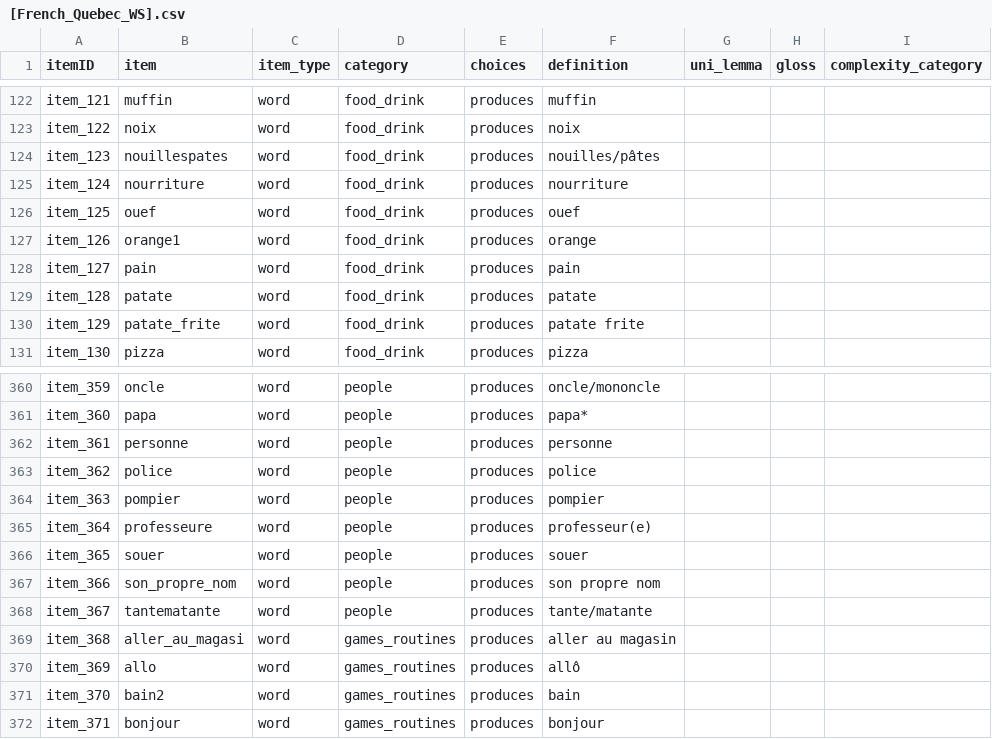
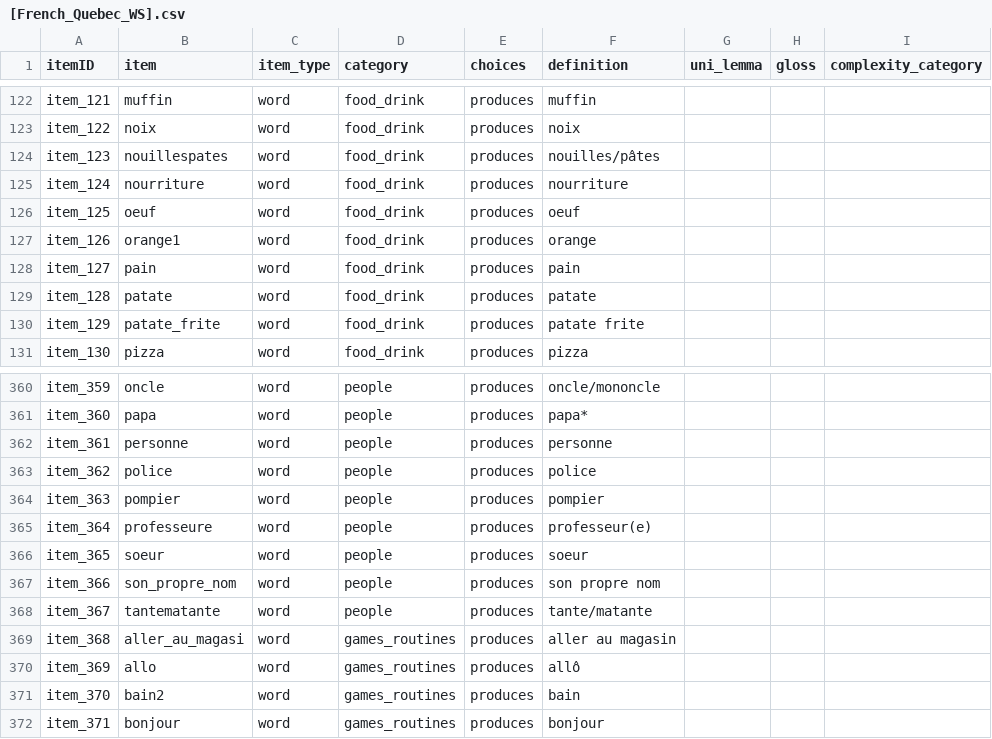
Before and after one commit to langcog/web-cdi, a CSV file: webcdi/cdi_form_csv/[French_Quebec_WS].csv, drawn as a sheet; only a part is shown, gaps mark what is left out.

```diff
--- a/webcdi/cdi_form_csv/[French_Quebec_WS].csv
+++ b/webcdi/cdi_form_csv/[French_Quebec_WS].csv
@@ -125,3 +125,3 @@ item_123,nouillespates,word,food_drink,produces,nouilles/pâtes,,,
 item_124,nourriture,word,food_drink,produces,nourriture,,,
-item_125,ouef,word,food_drink,produces,ouef,,,
+item_125,oeuf,word,food_drink,produces,oeuf,,,
 item_126,orange1,word,food_drink,produces,orange,,,
@@ -365,3 +365,3 @@ item_363,pompier,word,people,produces,pompier,,,
 item_364,professeure,word,people,produces,professeur(e),,,
-item_365,souer,word,people,produces,souer,,,
+item_365,soeur,word,people,produces,soeur,,,
 item_366,son_propre_nom,word,people,produces,son propre nom,,,
```
Also changed, not shown: webcdi/cdi_form_csv/[French_Quebec_WG].csv, webcdi/cdi_form_csv/choice_options.csv, 9 other files.
